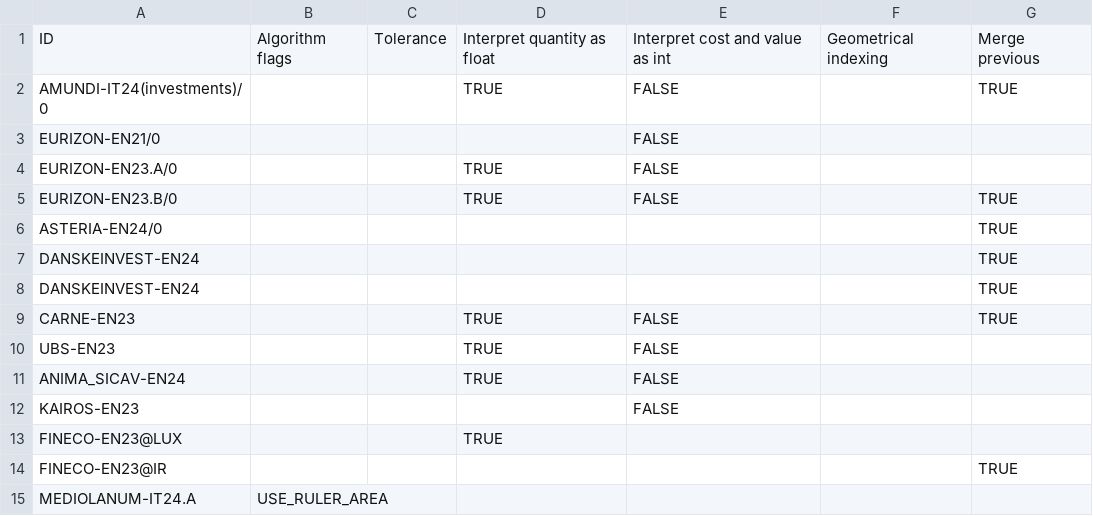
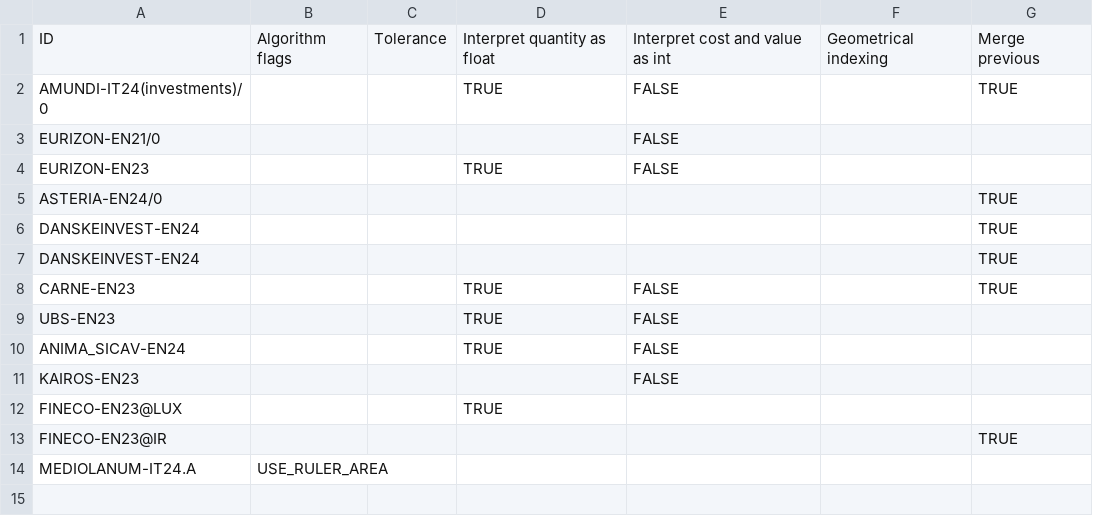
Before and after one commit to tvp-freeports/analysis_finance_reports, a CSV file: src/freeports_analysis/formats/algorithms/structured/investments/additional_args.csv, drawn as a sheet.

```diff
--- a/src/freeports_analysis/formats/algorithms/structured/investments/additional_args.csv
+++ b/src/freeports_analysis/formats/algorithms/structured/investments/additional_args.csv
@@ -3,4 +3,3 @@ AMUNDI-IT24(investments)/0,,,TRUE,FALSE,,TRUE
 EURIZON-EN21/0,,,,FALSE,,
-EURIZON-EN23.A/0,,,TRUE,FALSE,,
-EURIZON-EN23.B/0,,,TRUE,FALSE,,TRUE
+EURIZON-EN23,,,TRUE,FALSE,,
 ASTERIA-EN24/0,,,,,,TRUE
```
Also changed, not shown: src/freeports_analysis/formats/algorithms/structured/investments/args.csv, src/freeports_analysis/formats/algorithms/structured/page_classify/args.csv, 17 other files.
